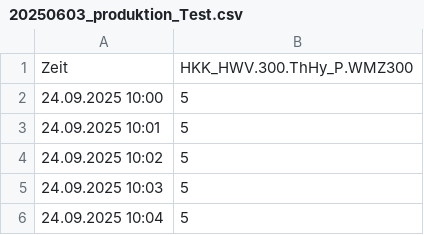
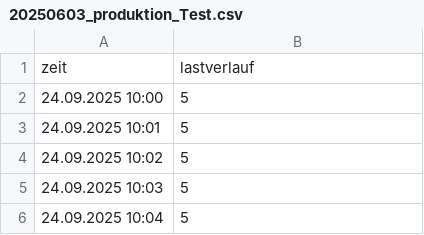
Before and after one commit to PTW-TUDa/heat-exchanger-control, a CSV file: pwt_control/scenarios/20250603_produktion_Test.csv, drawn as a sheet; only a part is shown; removed rows and columns are numbered as before the commit, all else as after; the diff names each change by its address in the sheet, - before the commit and + after, or states it on an @@ line.

```diff
--- a/pwt_control/scenarios/20250603_produktion_Test.csv
+++ b/pwt_control/scenarios/20250603_produktion_Test.csv
-row 1: Zeit | HKK_HWV.300.ThHy_P.WMZ300
+row 1: zeit | lastverlauf
```
Also changed, not shown: 3 other files.
